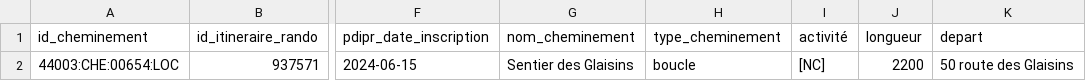
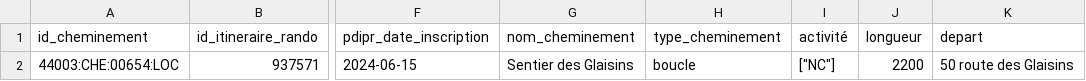
Before and after one commit to cnigfr/standard-accessibilite-espace-naturel, a CSV file: schema/cheminement/exemple_cheminement.csv, drawn as a sheet; only a part is shown, gaps mark what is left out; the diff names each change by its address in the sheet, - before the commit and + after, or states it on an @@ line.

Commit message:
Update exemple_cheminement.csv

```diff
--- a/schema/cheminement/exemple_cheminement.csv
+++ b/schema/cheminement/exemple_cheminement.csv
-I2 (activité): [NC]
+I2 (activité): ["NC"]
```
